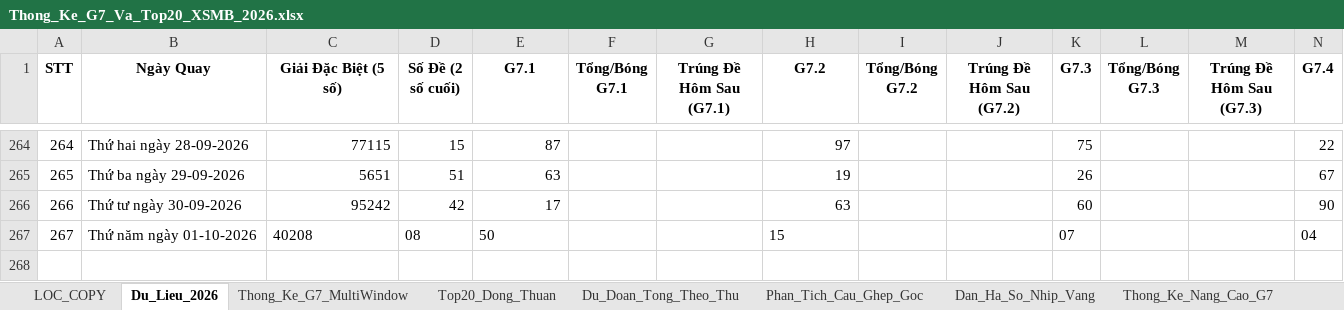
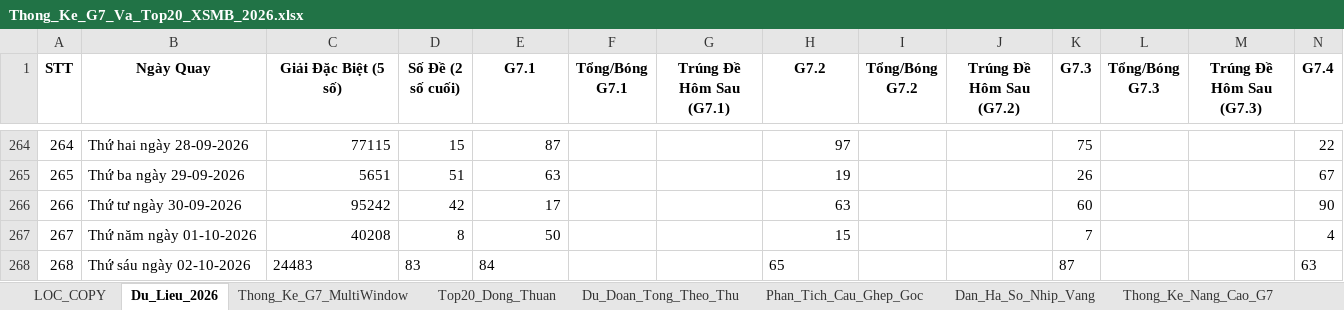
Before and after one commit to happiness2286-dot/logistic, an Excel workbook: 58_up_to_75/Thong_Ke_G7_Va_Top20_XSMB_2026.xlsx, sheet Du_Lieu_2026, drawn as a sheet; only a part is shown, gaps mark what is left out; values as stored, in another font and other column widths than the file's, no borders; rows hold the shown columns only; the diff names each change by its address in the sheet, - before the commit and + after, or states it on an @@ line.

```diff
--- a/58_up_to_75/Thong_Ke_G7_Va_Top20_XSMB_2026.xlsx (sheet Du_Lieu_2026)
+++ b/58_up_to_75/Thong_Ke_G7_Va_Top20_XSMB_2026.xlsx (sheet Du_Lieu_2026)
-C267 alignment: left
+C267 alignment: right
-D267 (Số Đề (2 số cuối)): 08
+D267 (Số Đề (2 số cuối)): 8
-E267 alignment: left
+E267 alignment: right
-H267 alignment: left
+H267 alignment: right
-K267 (G7.3): 07
+K267 (G7.3): 7
-N267 (G7.4): 04
+N267 (G7.4): 4
+row 268: 268 | Thứ sáu ngày 02-10-2026 | 24483 | 83 | 84 |  |  | 65 |  |  | 87 |  |  | 63
```
Also changed, not shown: 7 other files.
